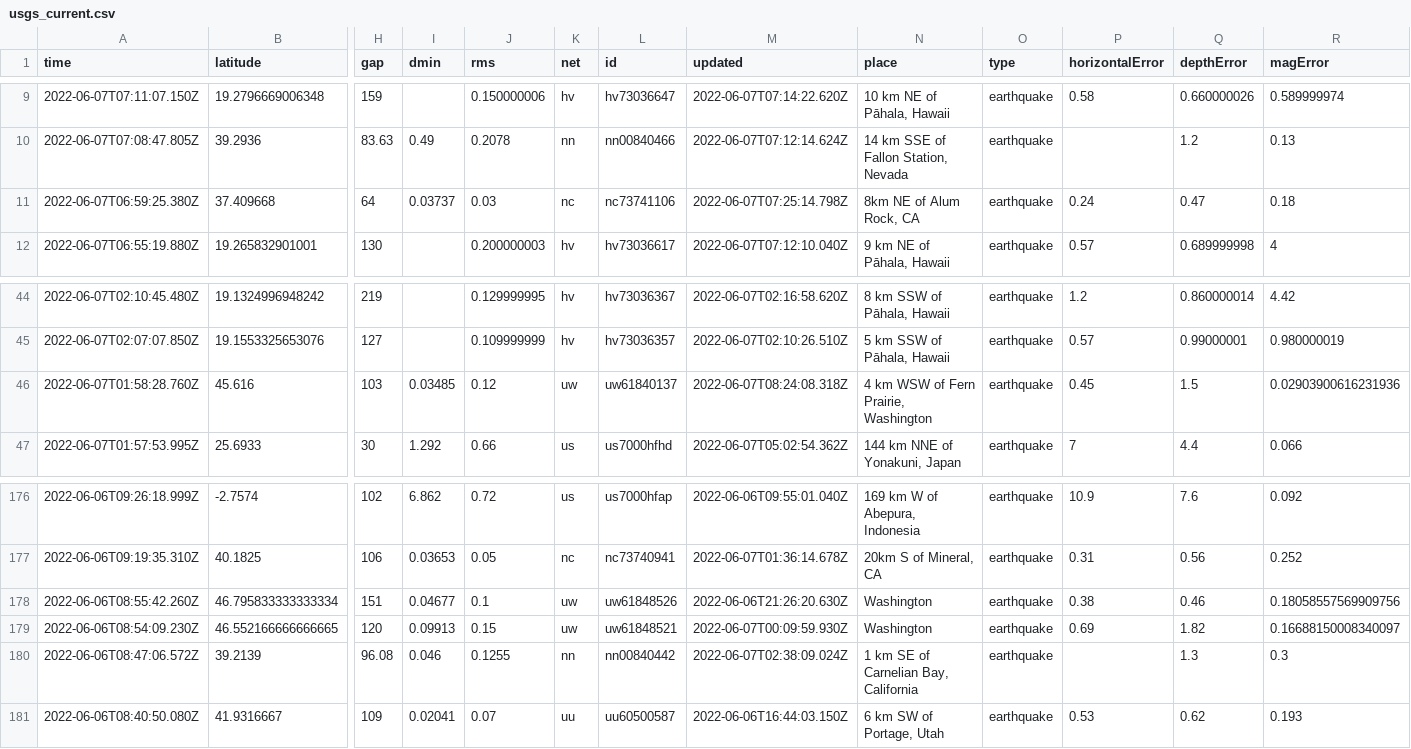
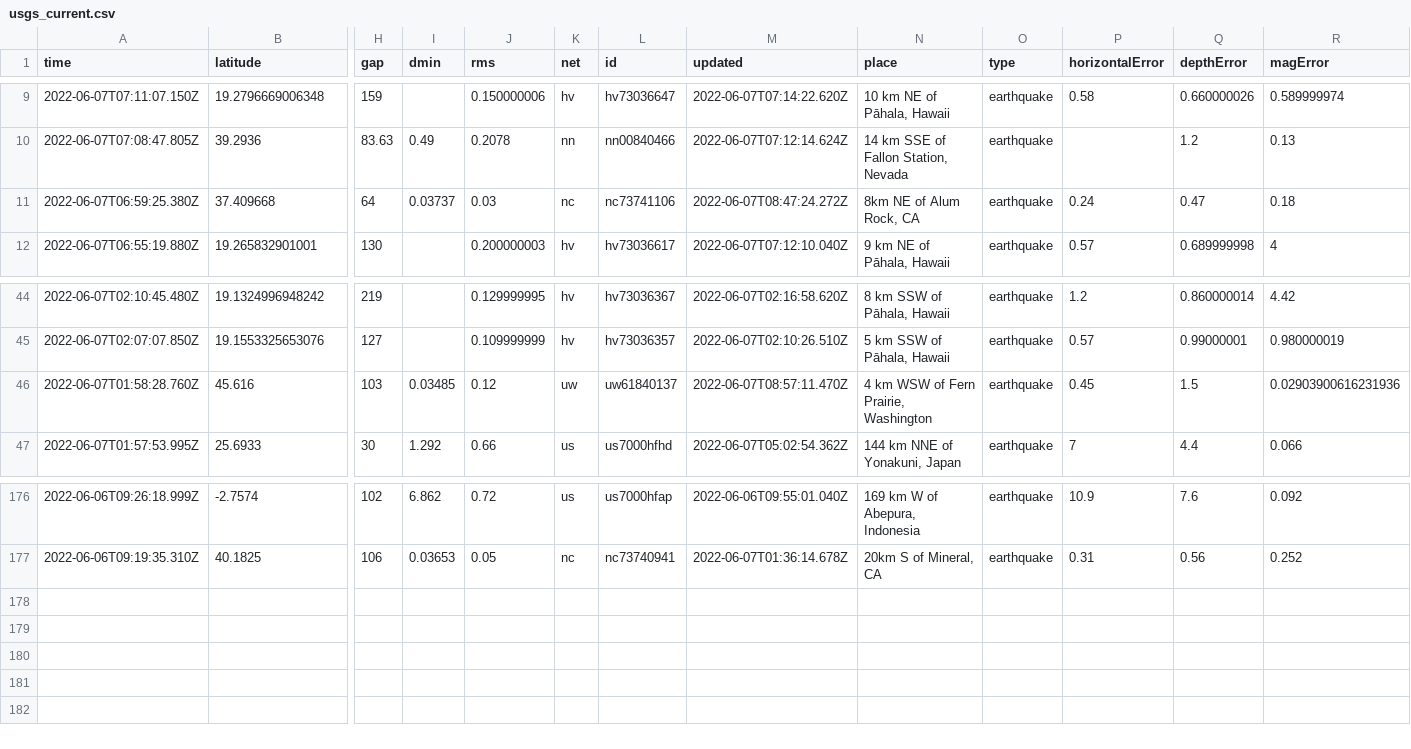
Before and after one commit to melfronczek/my-data-robot, a CSV file: usgs_current.csv, drawn as a sheet; only a part is shown, gaps mark what is left out; rows hold the shown columns only; the diff names each change by its address in the sheet, - before the commit and + after, or states it on an @@ line.

```diff
--- a/usgs_current.csv
+++ b/usgs_current.csv
-M11 (updated): 2022-06-07T07:25:14.798Z
+M11 (updated): 2022-06-07T08:47:24.272Z
-M46 (updated): 2022-06-07T08:24:08.318Z
+M46 (updated): 2022-06-07T08:57:11.470Z
-row 178: 2022-06-06T08:55:42.260Z | 46.795833333333334 | 151 | 0.04677 | 0.1 | uw | uw61848526 | 2022-06-06T21:26:20.630Z | Washington | earthquake | 0.38 | 0.46 | 0.18058557569909756
-row 179: 2022-06-06T08:54:09.230Z | 46.552166666666665 | 120 | 0.09913 | 0.15 | uw | uw61848521 | 2022-06-07T00:09:59.930Z | Washington | earthquake | 0.69 | 1.82 | 0.16688150008340097
-row 180: 2022-06-06T08:47:06.572Z | 39.2139 | 96.08 | 0.046 | 0.1255 | nn | nn00840442 | 2022-06-07T02:38:09.024Z | 1 km SE of Carnelian Bay, California | earthquake |  | 1.3 | 0.3
-row 181: 2022-06-06T08:40:50.080Z | 41.9316667 | 109 | 0.02041 | 0.07 | uu | uu60500587 | 2022-06-06T16:44:03.150Z | 6 km SW of Portage, Utah | earthquake | 0.53 | 0.62 | 0.193
```
